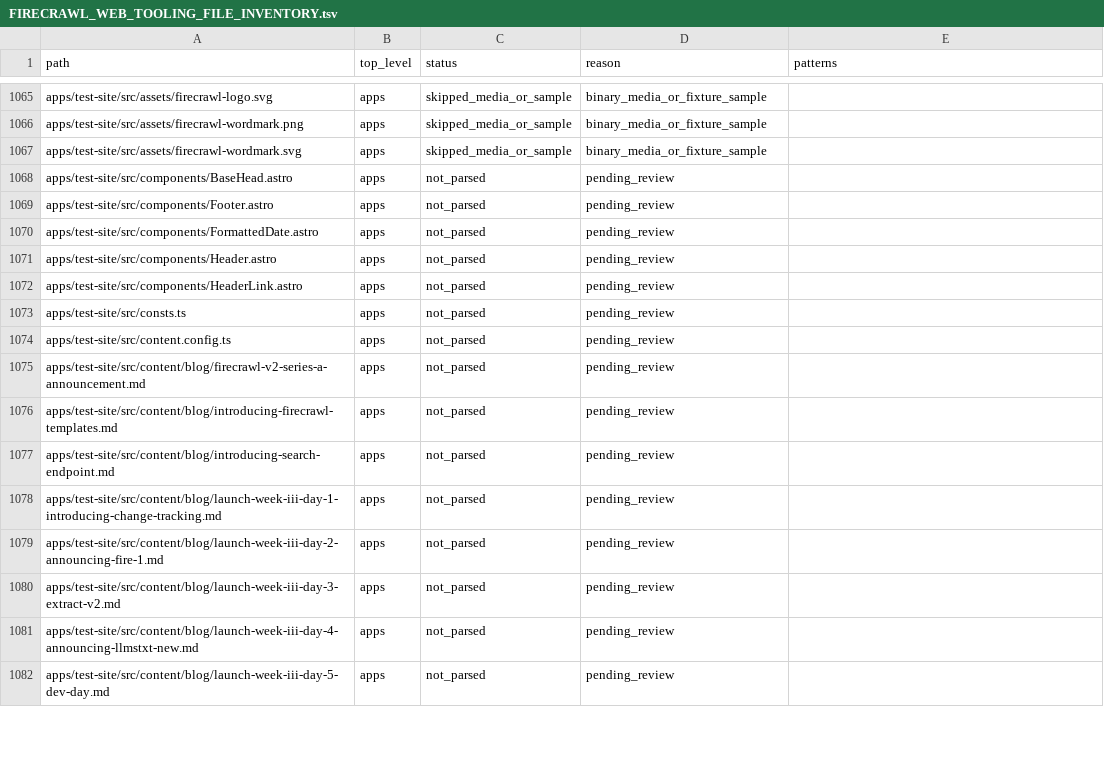
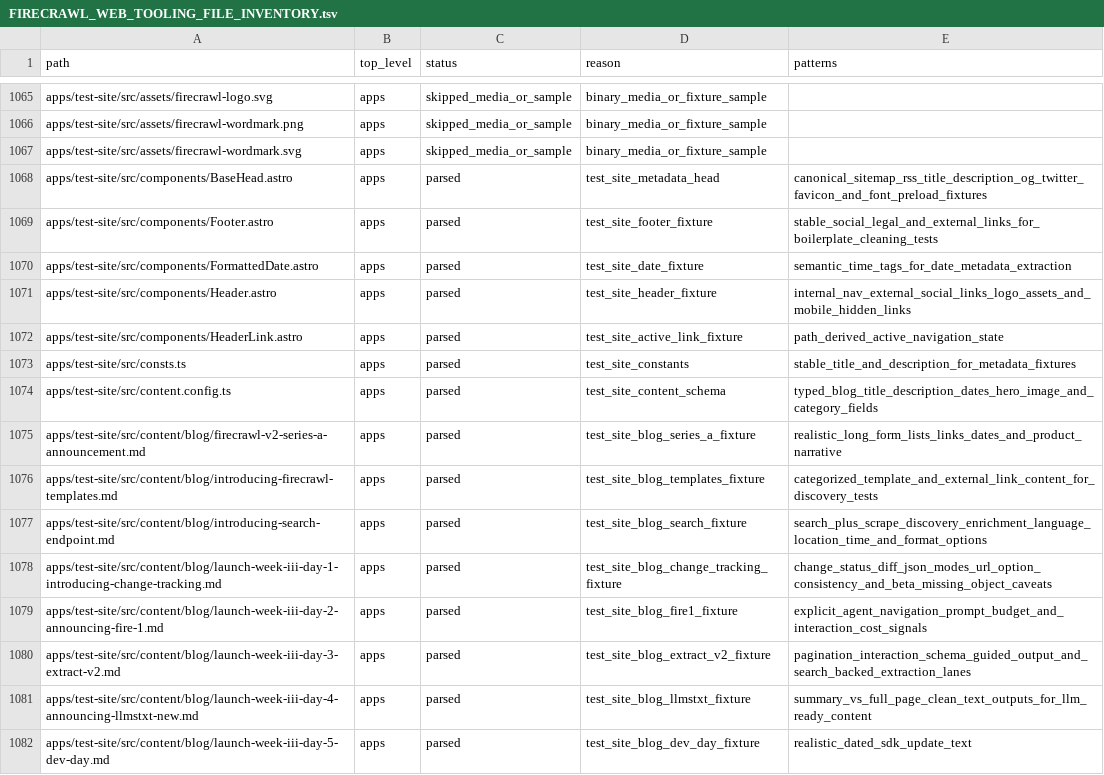
Before and after one commit to jakerslam/protheus, a TSV file: docs/workspace/FIRECRAWL_WEB_TOOLING_FILE_INVENTORY.tsv, drawn as a sheet; only a part is shown, gaps mark what is left out; the diff covers the shown part only.

Commit message:
docs(web): record firecrawl test site fixtures

```diff
--- a/docs/workspace/FIRECRAWL_WEB_TOOLING_FILE_INVENTORY.tsv
+++ b/docs/workspace/FIRECRAWL_WEB_TOOLING_FILE_INVENTORY.tsv
@@ -1067,16 +1067,16 @@ apps/test-site/src/assets/firecrawl-wordmark.png	apps	skipped_media_or_sample	bi
 apps/test-site/src/assets/firecrawl-wordmark.svg	apps	skipped_media_or_sample	binary_media_or_fixture_sample	
-apps/test-site/src/components/BaseHead.astro	apps	not_parsed	pending_review	
-apps/test-site/src/components/Footer.astro	apps	not_parsed	pending_review	
-apps/test-site/src/components/FormattedDate.astro	apps	not_parsed	pending_review	
-apps/test-site/src/components/Header.astro	apps	not_parsed	pending_review	
-apps/test-site/src/components/HeaderLink.astro	apps	not_parsed	pending_review	
-apps/test-site/src/consts.ts	apps	not_parsed	pending_review	
-apps/test-site/src/content.config.ts	apps	not_parsed	pending_review	
-apps/test-site/src/content/blog/firecrawl-v2-series-a-announcement.md	apps	not_parsed	pending_review	
-apps/test-site/src/content/blog/introducing-firecrawl-templates.md	apps	not_parsed	pending_review	
-apps/test-site/src/content/blog/introducing-search-endpoint.md	apps	not_parsed	pending_review	
-apps/test-site/src/content/blog/launch-week-iii-day-1-introducing-change-tracking.md	apps	not_parsed	pending_review	
-apps/test-site/src/content/blog/launch-week-iii-day-2-announcing-fire-1.md	apps	not_parsed	pending_review	
-apps/test-site/src/content/blog/launch-week-iii-day-3-extract-v2.md	apps	not_parsed	pending_review	
-apps/test-site/src/content/blog/launch-week-iii-day-4-announcing-llmstxt-new.md	apps	not_parsed	pending_review	
-apps/test-site/src/content/blog/launch-week-iii-day-5-dev-day.md	apps	not_parsed	pending_review	
+apps/test-site/src/components/BaseHead.astro	apps	parsed	test_site_metadata_head	canonical_sitemap_rss_title_description_og_twitter_favicon_and_font_preload_fixtures
+apps/test-site/src/components/Footer.astro	apps	parsed	test_site_footer_fixture	stable_social_legal_and_external_links_for_boilerplate_cleaning_tests
+apps/test-site/src/components/FormattedDate.astro	apps	parsed	test_site_date_fixture	semantic_time_tags_for_date_metadata_extraction
+apps/test-site/src/components/Header.astro	apps	parsed	test_site_header_fixture	internal_nav_external_social_links_logo_assets_and_mobile_hidden_links
+apps/test-site/src/components/HeaderLink.astro	apps	parsed	test_site_active_link_fixture	path_derived_active_navigation_state
+apps/test-site/src/consts.ts	apps	parsed	test_site_constants	stable_title_and_description_for_metadata_fixtures
+apps/test-site/src/content.config.ts	apps	parsed	test_site_content_schema	typed_blog_title_description_dates_hero_image_and_category_fields
+apps/test-site/src/content/blog/firecrawl-v2-series-a-announcement.md	apps	parsed	test_site_blog_series_a_fixture	realistic_long_form_lists_links_dates_and_product_narrative
+apps/test-site/src/content/blog/introducing-firecrawl-templates.md	apps	parsed	test_site_blog_templates_fixture	categorized_template_and_external_link_content_for_discovery_tests
+apps/test-site/src/content/blog/introducing-search-endpoint.md	apps	parsed	test_site_blog_search_fixture	search_plus_scrape_discovery_enrichment_language_location_time_and_format_options
+apps/test-site/src/content/blog/launch-week-iii-day-1-introducing-change-tracking.md	apps	parsed	test_site_blog_change_tracking_fixture	change_status_diff_json_modes_url_option_consistency_and_beta_missing_object_caveats
+apps/test-site/src/content/blog/launch-week-iii-day-2-announcing-fire-1.md	apps	parsed	test_site_blog_fire1_fixture	explicit_agent_navigation_prompt_budget_and_interaction_cost_signals
+apps/test-site/src/content/blog/launch-week-iii-day-3-extract-v2.md	apps	parsed	test_site_blog_extract_v2_fixture	pagination_interaction_schema_guided_output_and_search_backed_extraction_lanes
+apps/test-site/src/content/blog/launch-week-iii-day-4-announcing-llmstxt-new.md	apps	parsed	test_site_blog_llmstxt_fixture	summary_vs_full_page_clean_text_outputs_for_llm_ready_content
+apps/test-site/src/content/blog/launch-week-iii-day-5-dev-day.md	apps	parsed	test_site_blog_dev_day_fixture	realistic_dated_sdk_update_text
```
Also changed, not shown: 75 edited cells elsewhere in this file, 1 other file.
